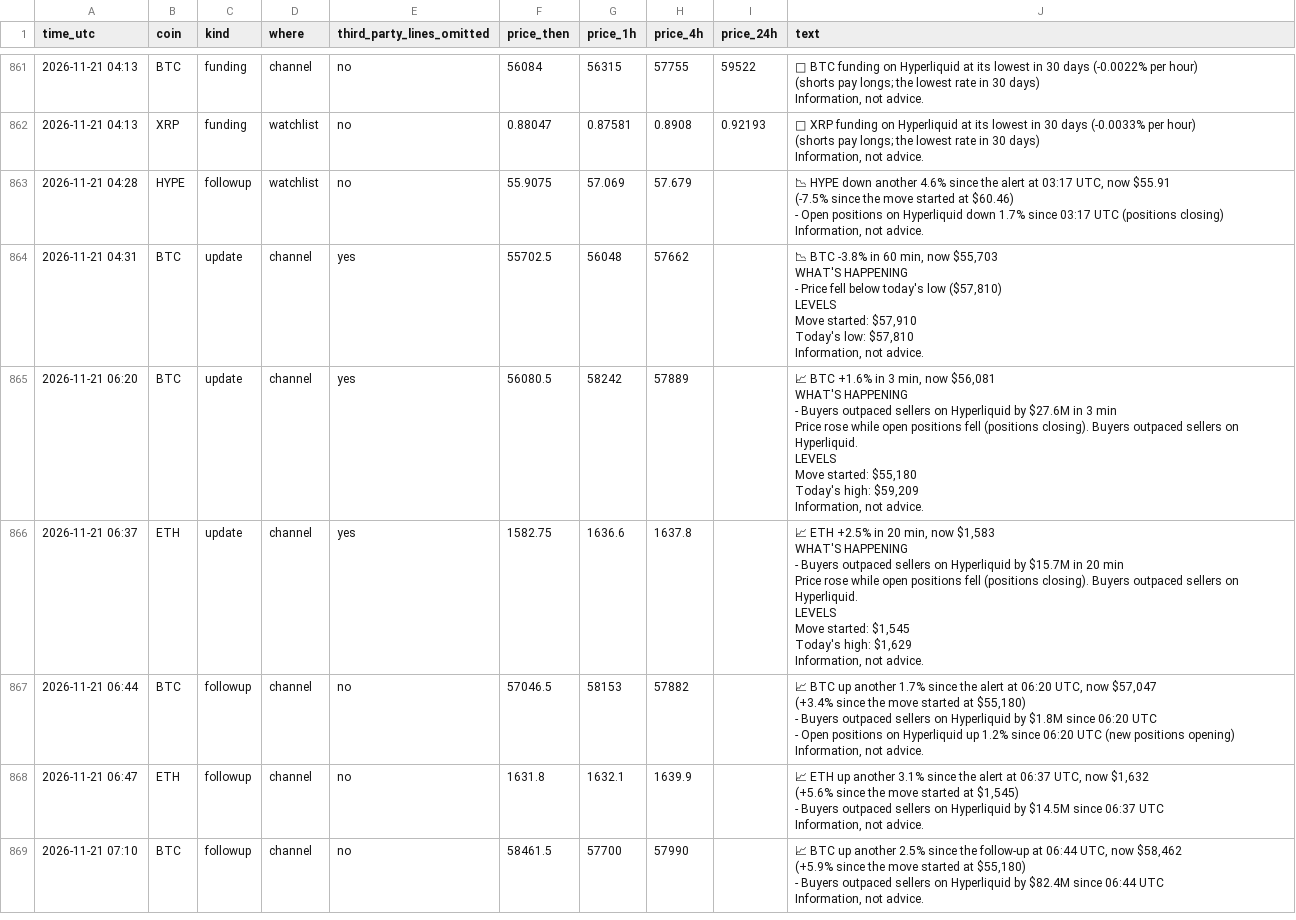
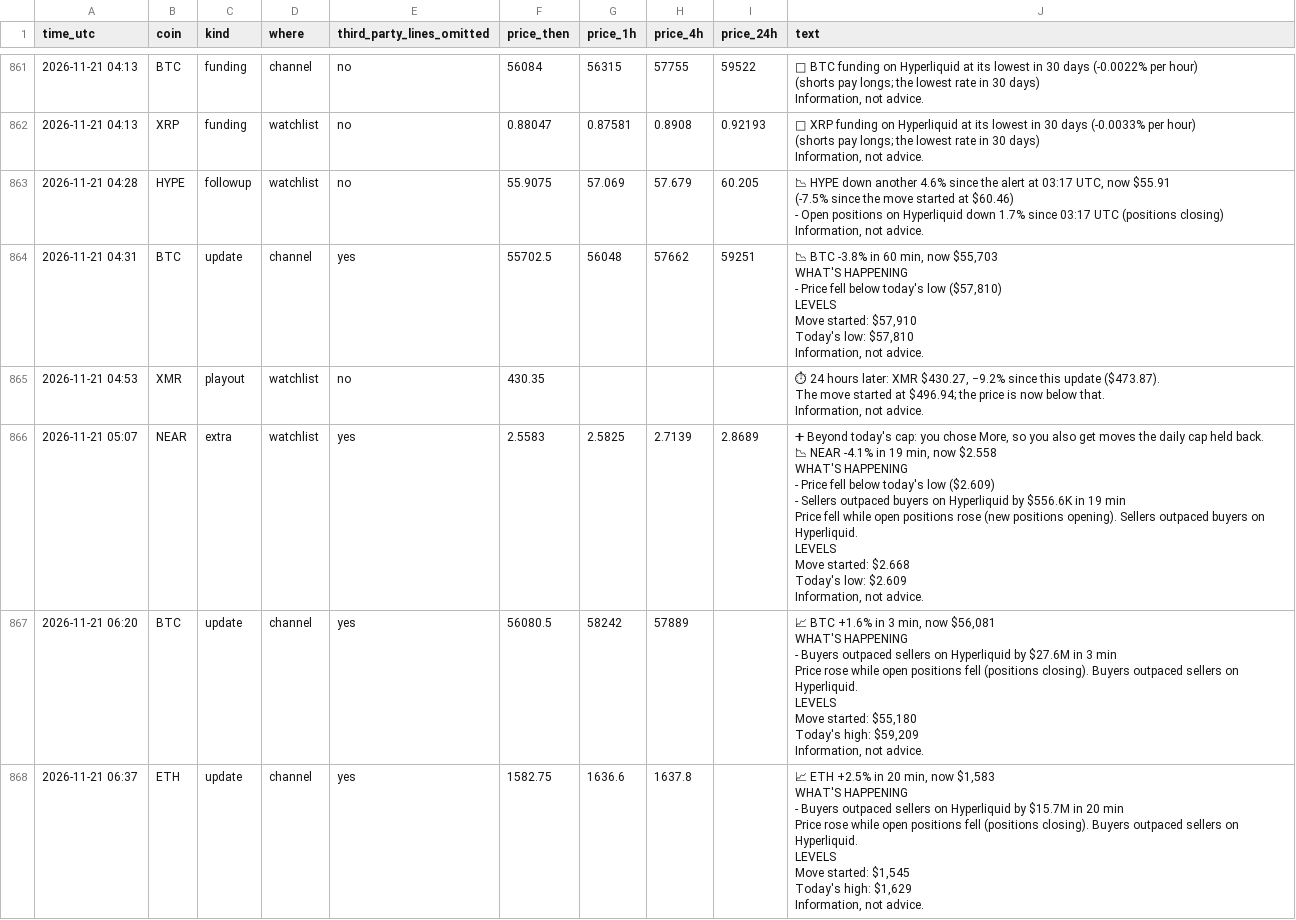
Before and after one commit to dev0xeb/tell-record, a CSV file: 2026-11.csv, drawn as a sheet; only a part is shown, gaps mark what is left out; the shorter side is filled out with more unchanged rows.

Commit message:
Track record 2026-11-22T05:45 UTC

```diff
--- a/2026-11.csv
+++ b/2026-11.csv
@@ -8849,18 +8849,36 @@ Information, not advice."
 Information, not advice."
-"2026-11-21 04:28","HYPE","followup","watchlist","no","55.9075","57.069","57.679",,"📉 HYPE down another 4.6% since the alert at 03:17 UTC, now $55.91
-(-7.5% since the move started at $60.46)
-
-- Open positions on Hyperliquid down 1.7% since 03:17 UTC (positions closing)
-
-Information, not advice."
-"2026-11-21 04:31","BTC","update","channel","yes","55702.5","56048","57662",,"📉 BTC -3.8% in 60 min, now $55,703
-
-WHAT'S HAPPENING
-- Price fell below today's low ($57,810)
-
-LEVELS
-Move started: $57,910
-Today's low: $57,810
-
-Information, not advice."
+"2026-11-21 04:28","HYPE","followup","watchlist","no","55.9075","57.069","57.679","60.205","📉 HYPE down another 4.6% since the alert at 03:17 UTC, now $55.91
+(-7.5% since the move started at $60.46)
+
+- Open positions on Hyperliquid down 1.7% since 03:17 UTC (positions closing)
+
+Information, not advice."
+"2026-11-21 04:31","BTC","update","channel","yes","55702.5","56048","57662","59251","📉 BTC -3.8% in 60 min, now $55,703
+
+WHAT'S HAPPENING
+- Price fell below today's low ($57,810)
+
+LEVELS
+Move started: $57,910
+Today's low: $57,810
+
+Information, not advice."
+"2026-11-21 04:53","XMR","playout","watchlist","no","430.35",,,,"⏱ 24 hours later: XMR $430.27, −9.2% since this update ($473.87).
+The move started at $496.94; the price is now below that.
+
+Information, not advice."
+"2026-11-21 05:07","NEAR","extra","watchlist","yes","2.5583","2.5825","2.7139","2.8689","➕ Beyond today's cap: you chose More, so you also get moves the daily cap held back.
+
+📉 NEAR -4.1% in 19 min, now $2.558
+
+WHAT'S HAPPENING
+- Price fell below today's low ($2.609)
+- Sellers outpaced buyers on Hyperliquid by $556.6K in 19 min
+Price fell while open positions rose (new positions opening). Sellers outpaced buyers on Hyperliquid.
+
+LEVELS
+Move started: $2.668
+Today's low: $2.609
+
+Information, not advice."
 "2026-11-21 06:20","BTC","update","channel","yes","56080.5","58242","57889",,"📈 BTC +1.6% in 3 min, now $56,081
```
